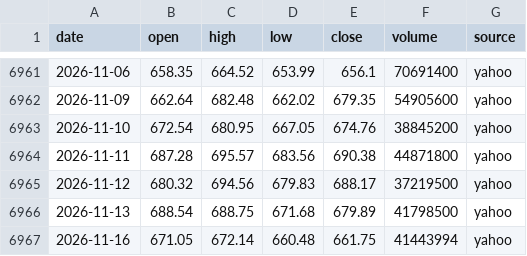
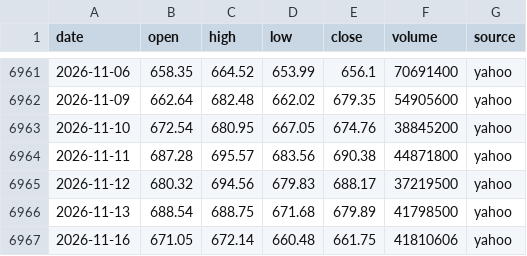
Before and after one commit to ksh-develop/etf-price-feed, a CSV file: data/daily/QQQ.csv, drawn as a sheet; only a part is shown, gaps mark what is left out.

```diff
--- a/data/daily/QQQ.csv
+++ b/data/daily/QQQ.csv
@@ -6966,2 +6966,2 @@ date,open,high,low,close,volume,source
 2026-11-13,688.54,688.75,671.68,679.89,41798500,yahoo
-2026-11-16,671.05,672.14,660.48,661.75,41443994,yahoo
+2026-11-16,671.05,672.14,660.48,661.75,41810606,yahoo
```
Also changed, not shown: data/daily/QLD.csv, data/daily/QQQM.csv, 9 other files.
